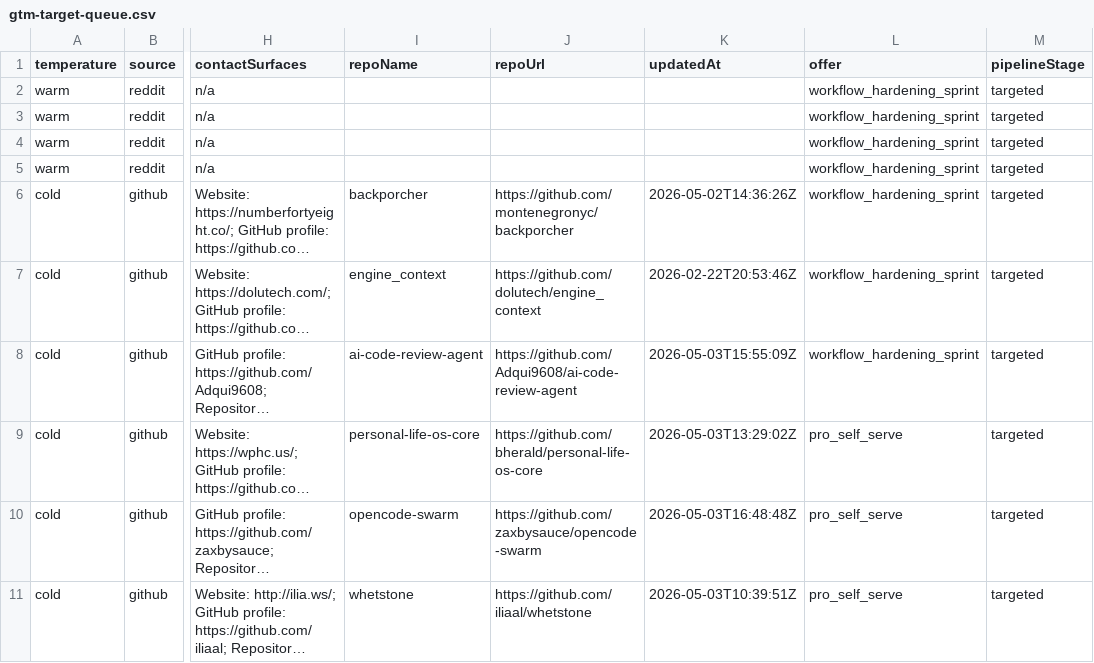
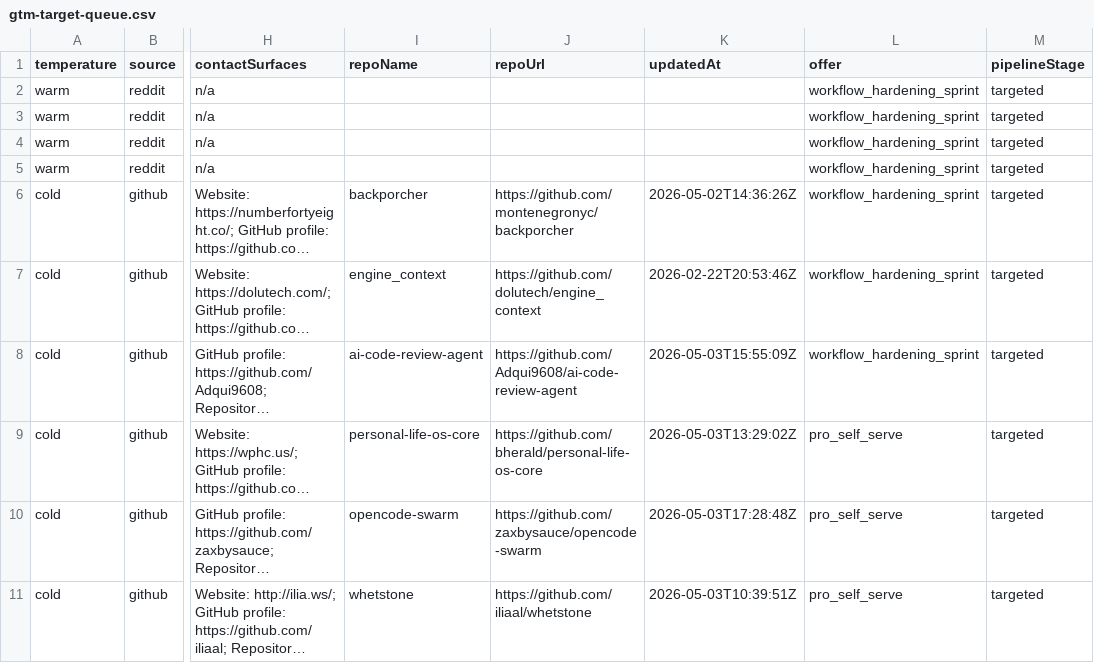
Before and after one commit to IgorGanapolsky/ThumbGate, a CSV file: docs/marketing/gtm-target-queue.csv, drawn as a sheet; only a part is shown, gaps mark what is left out; long unchanged cells end in …; the diff names each change by its address in the sheet, - before the commit and + after, or states it on an @@ line.

Commit message:
docs(gtm): refresh evidence-backed operator assets

```diff
--- a/docs/marketing/gtm-target-queue.csv
+++ b/docs/marketing/gtm-target-queue.csv
-K10 (updatedAt): 2026-05-03T16:48:48Z
+K10 (updatedAt): 2026-05-03T17:28:48Z
```
Also changed, not shown: 12 other files.
